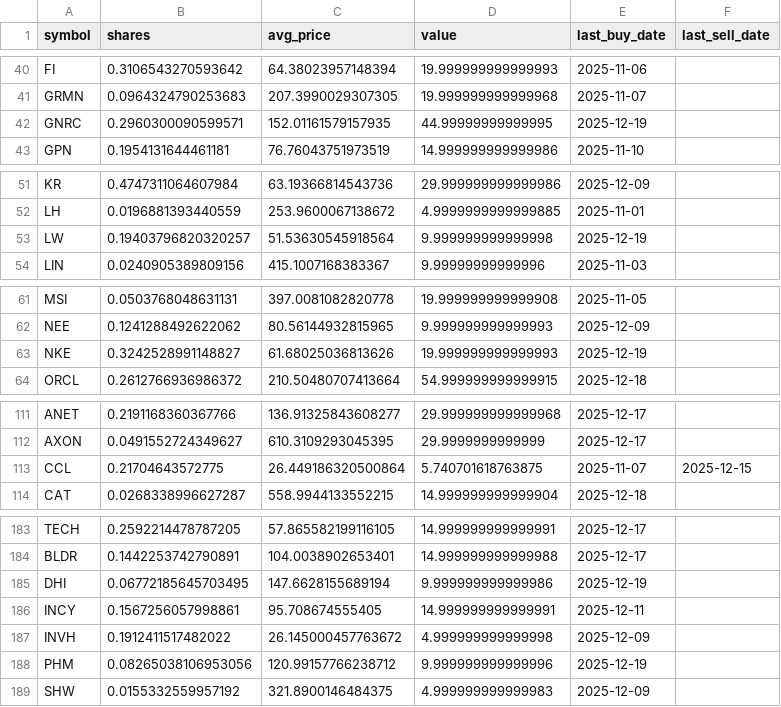
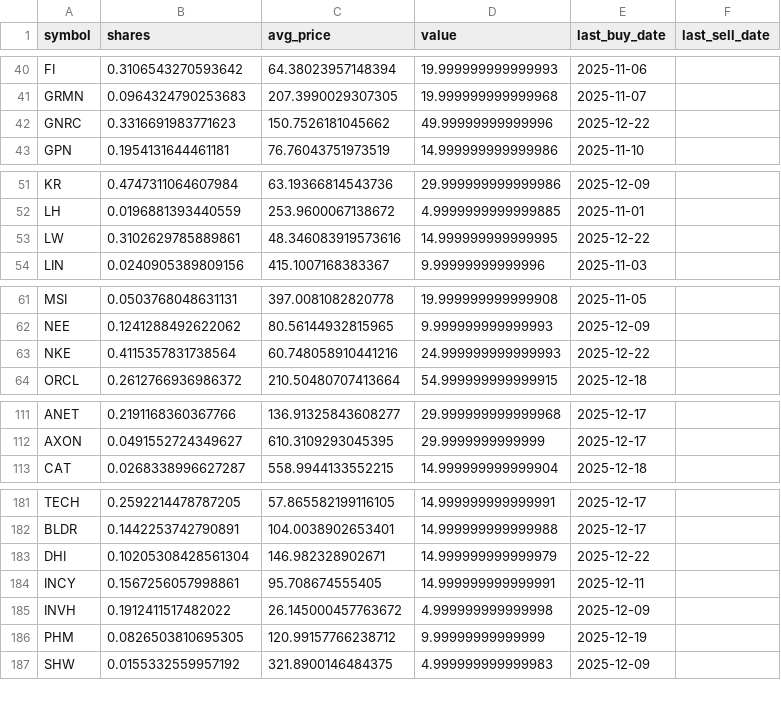
Before and after one commit to TechGroei/Test_Stock_Trading_Strategy, a CSV file: data/portfolio.csv, drawn as a sheet; only a part is shown, gaps mark what is left out; the diff covers the shown part only.

```diff
--- a/data/portfolio.csv
+++ b/data/portfolio.csv
@@ -41,3 +41,3 @@ FI,0.3106543270593642,64.38023957148394,19.999999999999993,2025-11-06,
 GRMN,0.0964324790253683,207.3990029307305,19.999999999999968,2025-11-07,
-GNRC,0.2960300090599571,152.01161579157935,44.99999999999995,2025-12-19,
+GNRC,0.3316691983771623,150.7526181045662,49.99999999999996,2025-12-22,
 GPN,0.1954131644461181,76.76043751973519,14.999999999999986,2025-11-10,
@@ -52,3 +52,3 @@ KR,0.4747311064607984,63.19366814543736,29.999999999999986,2025-12-09,
 LH,0.0196881393440559,253.9600067138672,4.9999999999999885,2025-11-01,
-LW,0.19403796820320257,51.53630545918564,9.999999999999998,2025-12-19,
+LW,0.3102629785889861,48.346083919573616,14.999999999999995,2025-12-22,
 LIN,0.0240905389809156,415.1007168383367,9.99999999999996,2025-11-03,
@@ -62,3 +62,3 @@ MSI,0.0503768048631131,397.0081082820778,19.999999999999908,2025-11-05,
 NEE,0.1241288492622062,80.56144932815965,9.999999999999993,2025-12-09,
-NKE,0.3242528991148827,61.68025036813626,19.999999999999993,2025-12-19,
+NKE,0.4115357831738564,60.748058910441216,24.999999999999993,2025-12-22,
 ORCL,0.2612766936986372,210.50480707413664,54.999999999999915,2025-12-18,
@@ -112,3 +112,2 @@ ANET,0.2191168360367766,136.91325843608277,29.999999999999968,2025-12-17,
 AXON,0.0491552724349627,610.3109293045395,29.9999999999999,2025-12-17,
-CCL,0.21704643572775,26.449186320500864,5.740701618763875,2025-11-07,2025-12-15
 CAT,0.0268338996627287,558.9944133552215,14.999999999999904,2025-12-18,
@@ -184,6 +182,6 @@ TECH,0.2592214478787205,57.865582199116105,14.999999999999991,2025-12-17,
 BLDR,0.1442253742790891,104.0038902653401,14.999999999999988,2025-12-17,
-DHI,0.06772185645703495,147.6628155689194,9.999999999999986,2025-12-19,
+DHI,0.10205308428561304,146.982328902671,14.999999999999979,2025-12-22,
 INCY,0.1567256057998861,95.708674555405,14.999999999999991,2025-12-11,
 INVH,0.1912411517482022,26.145000457763672,4.999999999999998,2025-12-09,
-PHM,0.08265038106953056,120.99157766238712,9.999999999999996,2025-12-19,
+PHM,0.0826503810695305,120.99157766238712,9.99999999999999,2025-12-19,
 SHW,0.0155332559957192,321.8900146484375,4.999999999999983,2025-12-09,
```
Also changed, not shown: 1 added row, 2 removed rows and 37 edited cells elsewhere in this file, data/trades_history.csv, 1 other file.
